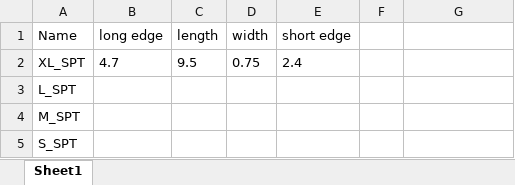
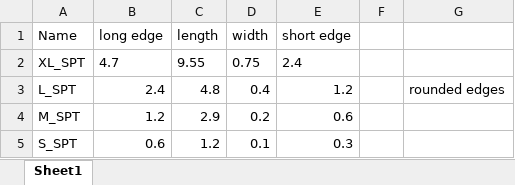
Before and after one commit to TabeaHeckenthaler/AntsShapes, an Excel workbook: Setup/LoadDimensions_new2021_ant.xlsx, sheet Sheet1, drawn as a sheet; values as stored, in another font and other column widths than the file's, no borders; the diff names each change by its address in the sheet, - before the commit and + after, or states it on an @@ line.

```diff
--- a/Setup/LoadDimensions_new2021_ant.xlsx (sheet Sheet1)
+++ b/Setup/LoadDimensions_new2021_ant.xlsx (sheet Sheet1)
-C2 (length): 9.5
+C2 (length): 9.55
-B3 (long edge): (empty)
+B3 (long edge): 2.4
-C3 (length): (empty)
+C3 (length): 4.8
-D3 (width): (empty)
+D3 (width): 0.4
-E3 (short edge): (empty)
+E3 (short edge): 1.2
-G3: (empty)
+G3: rounded edges
-B4 (long edge): (empty)
+B4 (long edge): 1.2
-C4 (length): (empty)
+C4 (length): 2.9
-D4 (width): (empty)
+D4 (width): 0.2
-E4 (short edge): (empty)
+E4 (short edge): 0.6
-B5 (long edge): (empty)
+B5 (long edge): 0.6
-C5 (length): (empty)
+C5 (length): 1.2
-D5 (width): (empty)
+D5 (width): 0.1
-E5 (short edge): (empty)
+E5 (short edge): 0.3
```
Also changed, not shown: Setup/MazeDimensions_new2021_ant.xlsx, 8 other files.
